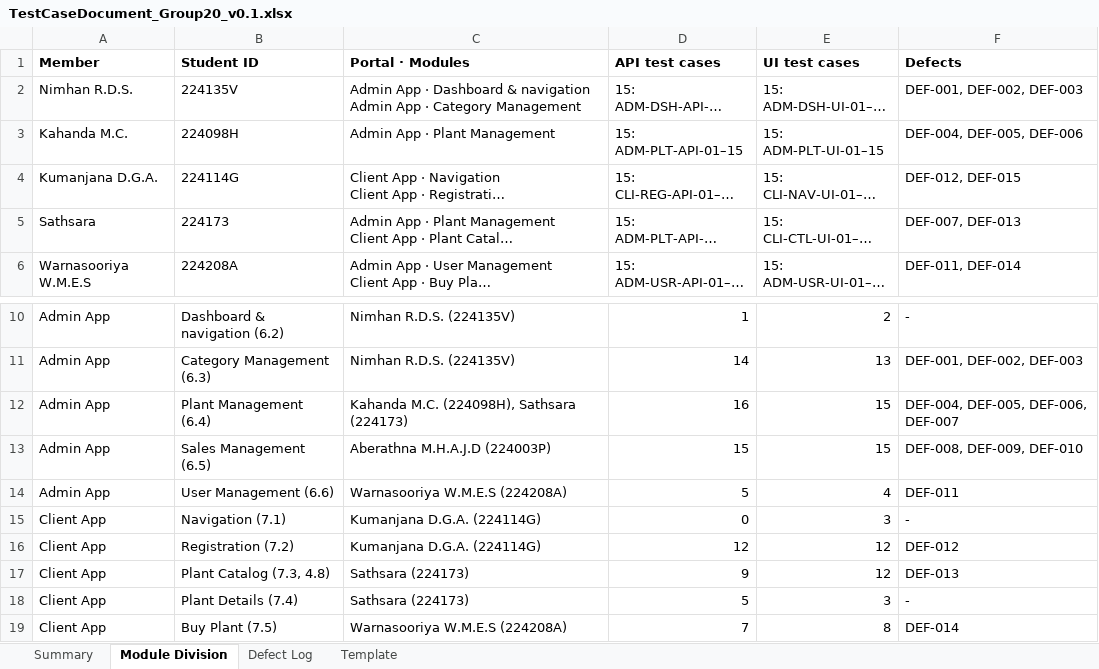
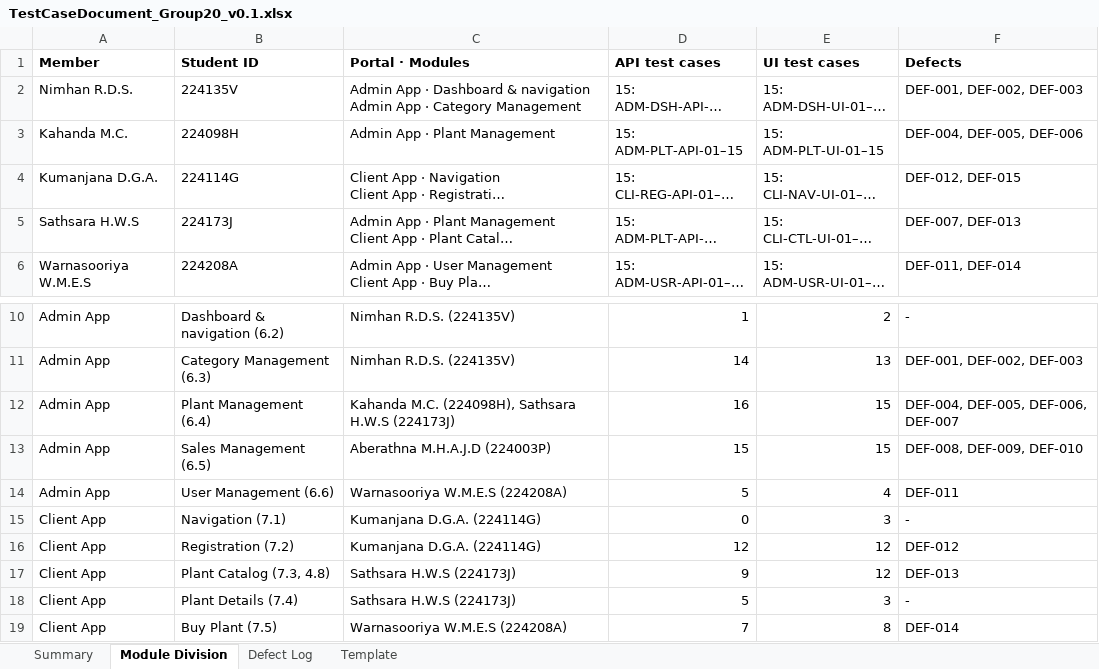
Before and after one commit to Kumanjanadga/IS4600_Group_Assignment, an Excel workbook: TestCaseDocument_Group20_v0.1.xlsx, sheet Module Division, drawn as a sheet; only a part is shown, gaps mark what is left out; long unchanged cells end in …; values as stored, in another font and other column widths than the file's, no borders; the diff names each change by its address in the sheet, - before the commit and + after, or states it on an @@ line.

```diff
--- a/TestCaseDocument_Group20_v0.1.xlsx (sheet Module Division)
+++ b/TestCaseDocument_Group20_v0.1.xlsx (sheet Module Division)
-A5 (Member): Sathsara
+A5 (Member): Sathsara H.W.S
-B5 (Student ID): 224173
+B5 (Student ID): 224173J
-C12 (Portal · Modules): Kahanda M.C. (224098H), Sathsara (224173)
+C12 (Portal · Modules): Kahanda M.C. (224098H), Sathsara H.W.S (224173J)
-C17:C18 (Portal · Modules): Sathsara (224173)
+C17:C18 (Portal · Modules): Sathsara H.W.S (224173J)
```
Also changed, not shown: sheet Template, sheet Summary, sheet Defect Log, 3 other files.
